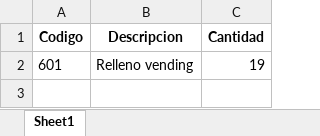
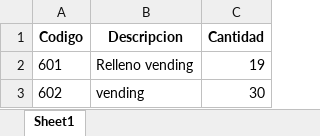
Before and after one commit to pockx96/raspberryAutomatizationAL, an Excel workbook: vending.xlsx, sheet Sheet1, drawn as a sheet; values as stored, in another font and other column widths than the file's, no borders; the diff names each change by its address in the sheet, - before the commit and + after, or states it on an @@ line.

Commit message:
vaciado de lectura a excel

```diff
--- a/vending.xlsx (sheet Sheet1)
+++ b/vending.xlsx (sheet Sheet1)
+row 3: 602 | vending | 30
```
Also changed, not shown: 2 other files.
